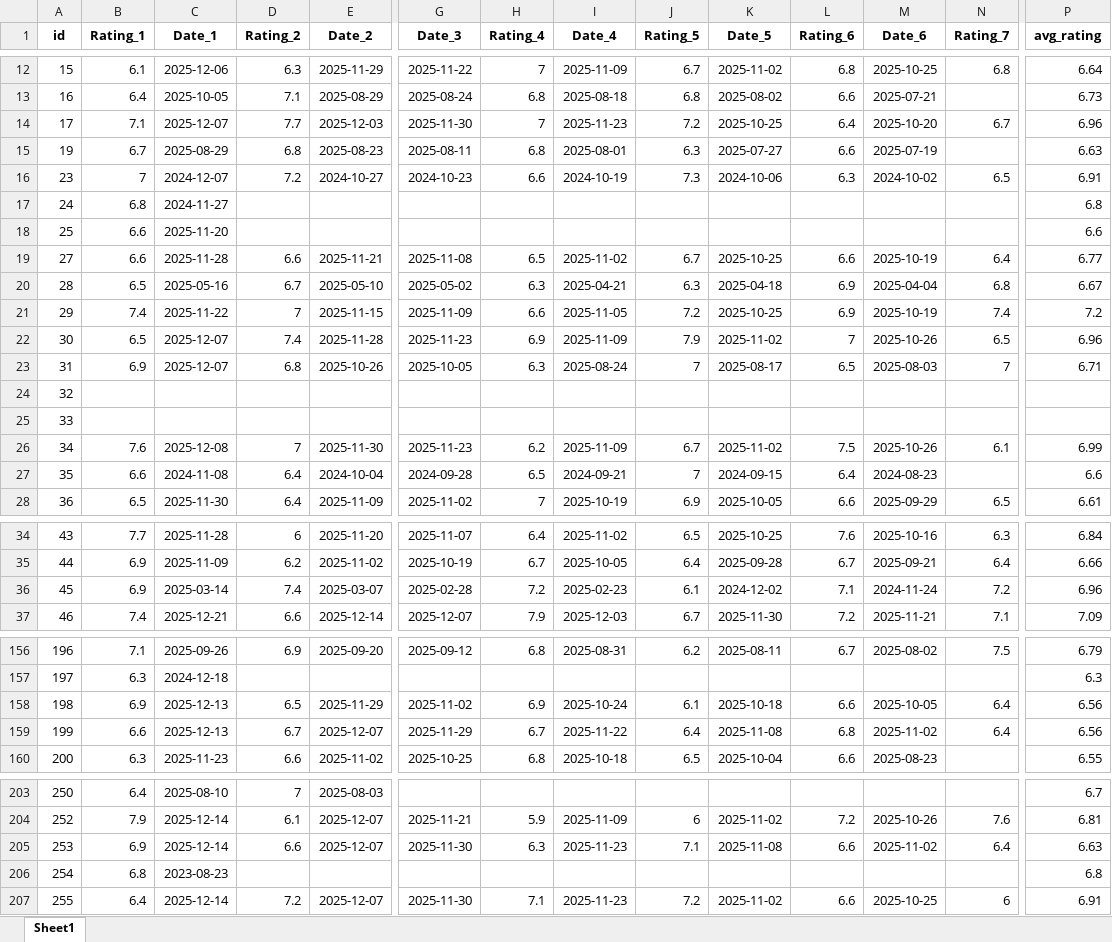
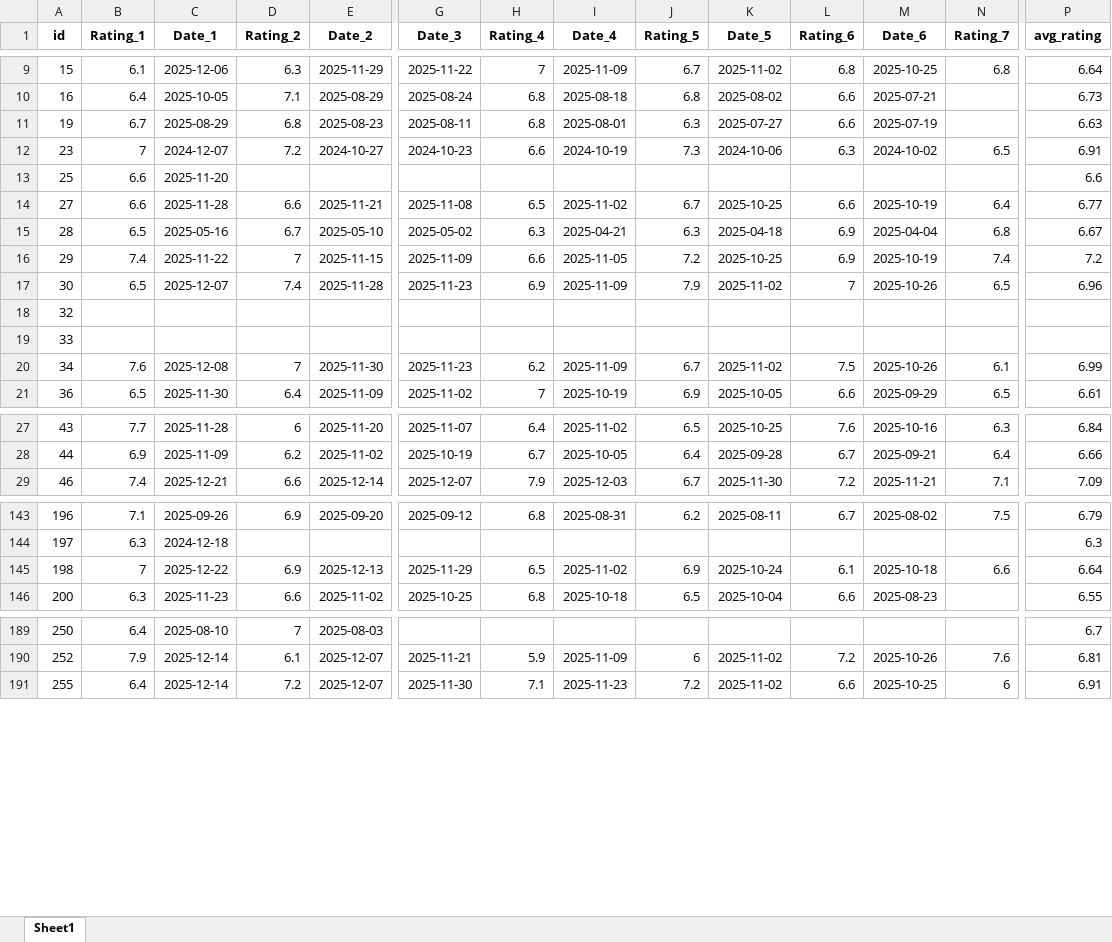
Before and after one commit to PetrMelicharik/fmscoutscz, an Excel workbook: players_ratings.xlsx, sheet Sheet1, drawn as a sheet; only a part is shown, gaps mark what is left out; values as stored, in another font and other column widths than the file's, no borders; removed rows and columns are numbered as before the commit, all else as after; rows hold the shown columns only; the diff covers the shown part only; the diff names each change by its address in the sheet, - before the commit and + after, or states it on an @@ line.

```diff
--- a/players_ratings.xlsx (sheet Sheet1)
+++ b/players_ratings.xlsx (sheet Sheet1)
-row 14: 17 | 7.1 | 2025-12-07 | 7.7 | 2025-12-03 | 2025-11-30 | 7 | 2025-11-23 | 7.2 | 2025-10-25 | 6.4 | 2025-10-20 | 6.7 | 6.96
-row 17: 24 | 6.8 | 2024-11-27 |  |  |  |  |  |  |  |  |  |  | 6.8
-row 23: 31 | 6.9 | 2025-12-07 | 6.8 | 2025-10-26 | 2025-10-05 | 6.3 | 2025-08-24 | 7 | 2025-08-17 | 6.5 | 2025-08-03 | 7 | 6.71
-row 27: 35 | 6.6 | 2024-11-08 | 6.4 | 2024-10-04 | 2024-09-28 | 6.5 | 2024-09-21 | 7 | 2024-09-15 | 6.4 | 2024-08-23 |  | 6.6
-row 36: 45 | 6.9 | 2025-03-14 | 7.4 | 2025-03-07 | 2025-02-28 | 7.2 | 2025-02-23 | 6.1 | 2024-12-02 | 7.1 | 2024-11-24 | 7.2 | 6.96
-B145 (Rating_1): 6.9
+B145 (Rating_1): 7
-C145 (Date_1): 2025-12-13
+C145 (Date_1): 2025-12-22
-D145 (Rating_2): 6.5
+D145 (Rating_2): 6.9
-E145 (Date_2): 2025-11-29
+E145 (Date_2): 2025-12-13
-G145 (Date_3): 2025-11-02
+G145 (Date_3): 2025-11-29
-H145 (Rating_4): 6.9
+H145 (Rating_4): 6.5
-I145 (Date_4): 2025-10-24
+I145 (Date_4): 2025-11-02
-J145 (Rating_5): 6.1
+J145 (Rating_5): 6.9
-K145 (Date_5): 2025-10-18
+K145 (Date_5): 2025-10-24
-L145 (Rating_6): 6.6
+L145 (Rating_6): 6.1
-M145 (Date_6): 2025-10-05
+M145 (Date_6): 2025-10-18
-N145 (Rating_7): 6.4
+N145 (Rating_7): 6.6
-P145 (avg_rating): 6.56
+P145 (avg_rating): 6.64
-row 159: 199 | 6.6 | 2025-12-13 | 6.7 | 2025-12-07 | 2025-11-29 | 6.7 | 2025-11-22 | 6.4 | 2025-11-08 | 6.8 | 2025-11-02 | 6.4 | 6.56
-row 205: 253 | 6.9 | 2025-12-14 | 6.6 | 2025-12-07 | 2025-11-30 | 6.3 | 2025-11-23 | 7.1 | 2025-11-08 | 6.6 | 2025-11-02 | 6.4 | 6.63
-row 206: 254 | 6.8 | 2023-08-23 |  |  |  |  |  |  |  |  |  |  | 6.8
```
Also changed, not shown: 17 added rows, 8 removed rows and 85 edited cells elsewhere in this sheet, players.xlsx, players_profiles.xlsx, 1 other file.
